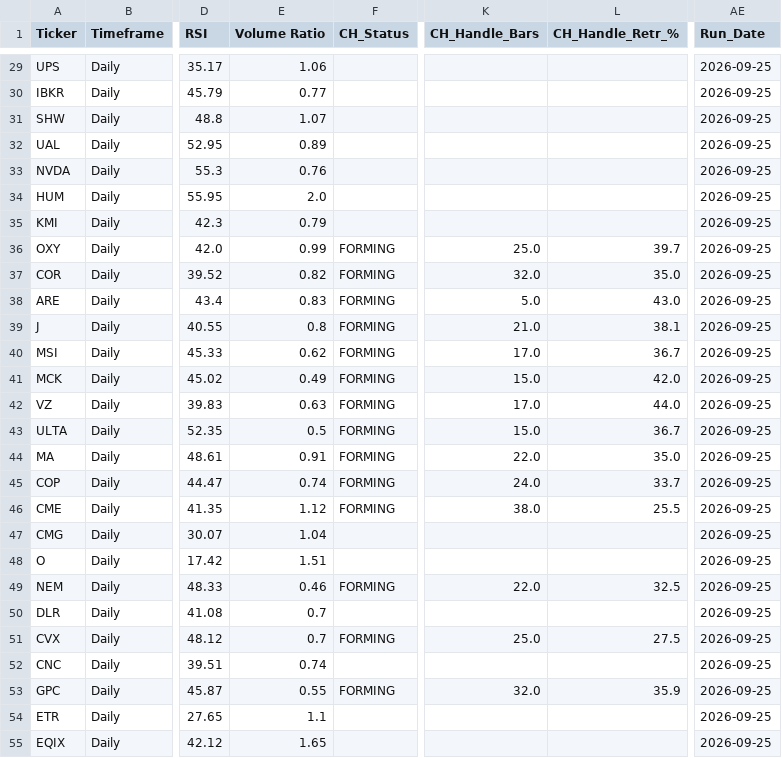
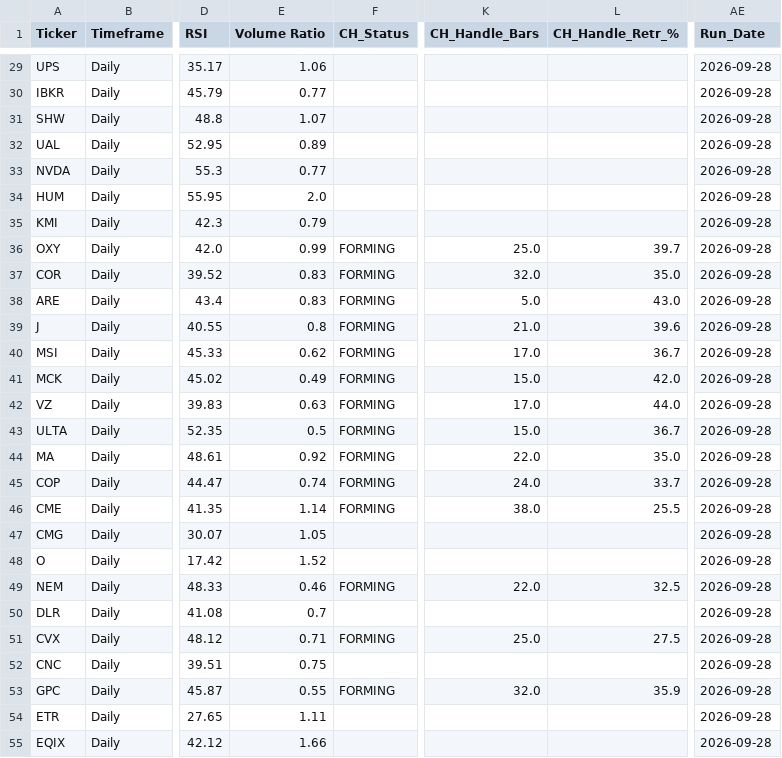
Before and after one commit to nikthetrip/Patterns-Screener, a CSV file: data/stocks_Daily.csv, drawn as a sheet; only a part is shown, gaps mark what is left out; the diff covers the shown part only; the diff names each change by its address in the sheet, - before the commit and + after, or states it on an @@ line.

```diff
--- a/data/stocks_Daily.csv
+++ b/data/stocks_Daily.csv
-AE29:AE55 (Run_Date): 2026-09-25
+AE29:AE55 (Run_Date): 2026-09-28
-E33 (Volume Ratio): 0.76
+E33 (Volume Ratio): 0.77
-E37 (Volume Ratio): 0.82
+E37 (Volume Ratio): 0.83
-L39 (CH_Handle_Retr_%): 38.1
+L39 (CH_Handle_Retr_%): 39.6
-E44 (Volume Ratio): 0.91
+E44 (Volume Ratio): 0.92
-E46 (Volume Ratio): 1.12
+E46 (Volume Ratio): 1.14
-E47 (Volume Ratio): 1.04
+E47 (Volume Ratio): 1.05
-E48 (Volume Ratio): 1.51
+E48 (Volume Ratio): 1.52
-E51 (Volume Ratio): 0.7
+E51 (Volume Ratio): 0.71
-E52 (Volume Ratio): 0.74
+E52 (Volume Ratio): 0.75
-E54 (Volume Ratio): 1.1
+E54 (Volume Ratio): 1.11
-E55 (Volume Ratio): 1.65
+E55 (Volume Ratio): 1.66
```
Also changed, not shown: 146 edited cells elsewhere in this file, data/etf_sector.csv, data/fundamentals_stocks.csv, 3 other files.
